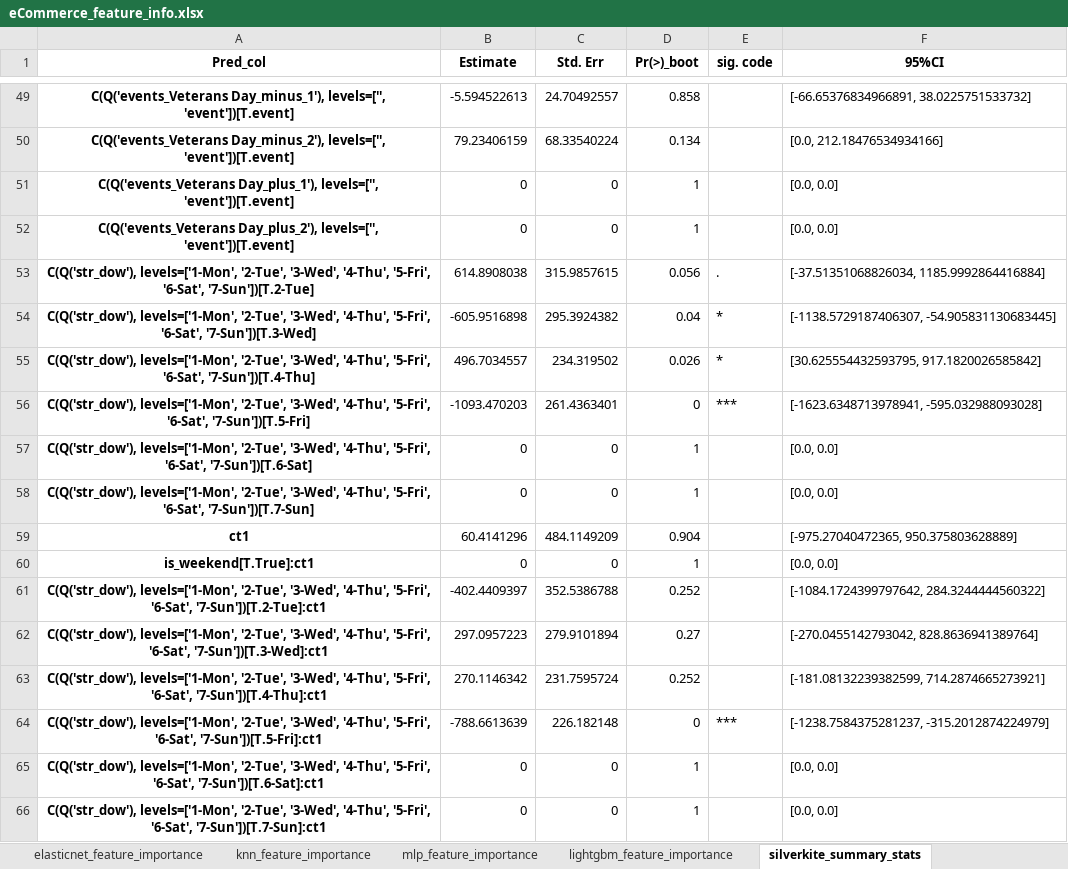
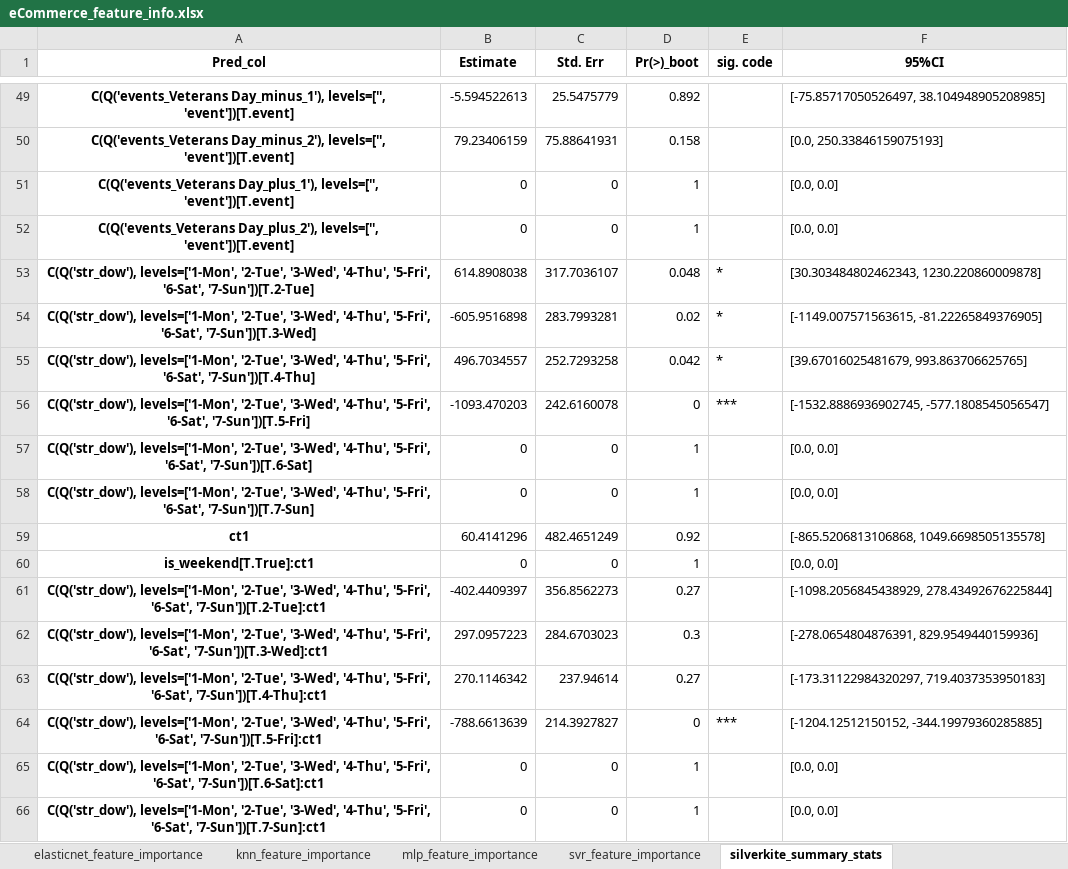
Before and after one commit to mikekeith52/scalecast, an Excel workbook: examples/eCommerce_feature_info.xlsx, sheet silverkite_summary_stats, drawn as a sheet; only a part is shown, gaps mark what is left out; values as stored, in another font and other column widths than the file's, no borders; the diff covers the shown part only; the diff names each change by its address in the sheet, - before the commit and + after, or states it on an @@ line.

```diff
--- a/examples/eCommerce_feature_info.xlsx (sheet silverkite_summary_stats)
+++ b/examples/eCommerce_feature_info.xlsx (sheet silverkite_summary_stats)
-sheet tab: lightgbm_feature_importance
+sheet tab: svr_feature_importance
-C49 (Std. Err): 24.70492557
+C49 (Std. Err): 25.5475779
-D49 (Pr(>)_boot): 0.858
+D49 (Pr(>)_boot): 0.892
-F49 (95%CI): [-66.65376834966891, 38.0225751533732]
+F49 (95%CI): [-75.85717050526497, 38.104948905208985]
-C50 (Std. Err): 68.33540224
+C50 (Std. Err): 75.88641931
-D50 (Pr(>)_boot): 0.134
+D50 (Pr(>)_boot): 0.158
-F50 (95%CI): [0.0, 212.18476534934166]
+F50 (95%CI): [0.0, 250.33846159075193]
-C53 (Std. Err): 315.9857615
+C53 (Std. Err): 317.7036107
-D53 (Pr(>)_boot): 0.056
+D53 (Pr(>)_boot): 0.048
-E53 (sig. code): .
+E53 (sig. code): *
-F53 (95%CI): [-37.51351068826034, 1185.9992864416884]
+F53 (95%CI): [30.303484802462343, 1230.220860009878]
-C54 (Std. Err): 295.3924382
+C54 (Std. Err): 283.7993281
-D54 (Pr(>)_boot): 0.04
+D54 (Pr(>)_boot): 0.02
-F54 (95%CI): [-1138.5729187406307, -54.905831130683445]
+F54 (95%CI): [-1149.007571563615, -81.22265849376905]
-C55 (Std. Err): 234.319502
+C55 (Std. Err): 252.7293258
-D55 (Pr(>)_boot): 0.026
+D55 (Pr(>)_boot): 0.042
-F55 (95%CI): [30.625554432593795, 917.1820026585842]
+F55 (95%CI): [39.67016025481679, 993.863706625765]
-C56 (Std. Err): 261.4363401
+C56 (Std. Err): 242.6160078
-F56 (95%CI): [-1623.6348713978941, -595.032988093028]
+F56 (95%CI): [-1532.8886936902745, -577.1808545056547]
-C59 (Std. Err): 484.1149209
+C59 (Std. Err): 482.4651249
-D59 (Pr(>)_boot): 0.904
+D59 (Pr(>)_boot): 0.92
-F59 (95%CI): [-975.27040472365, 950.375803628889]
+F59 (95%CI): [-865.5206813106868, 1049.6698505135578]
-C61 (Std. Err): 352.5386788
+C61 (Std. Err): 356.8562273
-D61 (Pr(>)_boot): 0.252
+D61 (Pr(>)_boot): 0.27
-F61 (95%CI): [-1084.1724399797642, 284.3244444560322]
+F61 (95%CI): [-1098.2056845438929, 278.43492676225844]
-C62 (Std. Err): 279.9101894
+C62 (Std. Err): 284.6703023
-D62 (Pr(>)_boot): 0.27
+D62 (Pr(>)_boot): 0.3
-F62 (95%CI): [-270.0455142793042, 828.8636941389764]
+F62 (95%CI): [-278.0654804876391, 829.9549440159936]
-C63 (Std. Err): 231.7595724
+C63 (Std. Err): 237.94614
-D63 (Pr(>)_boot): 0.252
+D63 (Pr(>)_boot): 0.27
-F63 (95%CI): [-181.08132239382599, 714.2874665273921]
+F63 (95%CI): [-173.31122984320297, 719.4037353950183]
-C64 (Std. Err): 226.182148
+C64 (Std. Err): 214.3927827
-F64 (95%CI): [-1238.7584375281237, -315.2012874224979]
+F64 (95%CI): [-1204.12512150152, -344.19979360285885]
```
Also changed, not shown: 138 edited cells elsewhere in this sheet, sheet knn_feature_importance, sheet mlp_feature_importance, sheet svr_feature_importance, sheet mlr_feature_importance, sheet elasticnet_feature_importance, examples/eCommerce_results.xlsx, examples/housing_different_levels_feature_info.xlsx, 21 other files.
